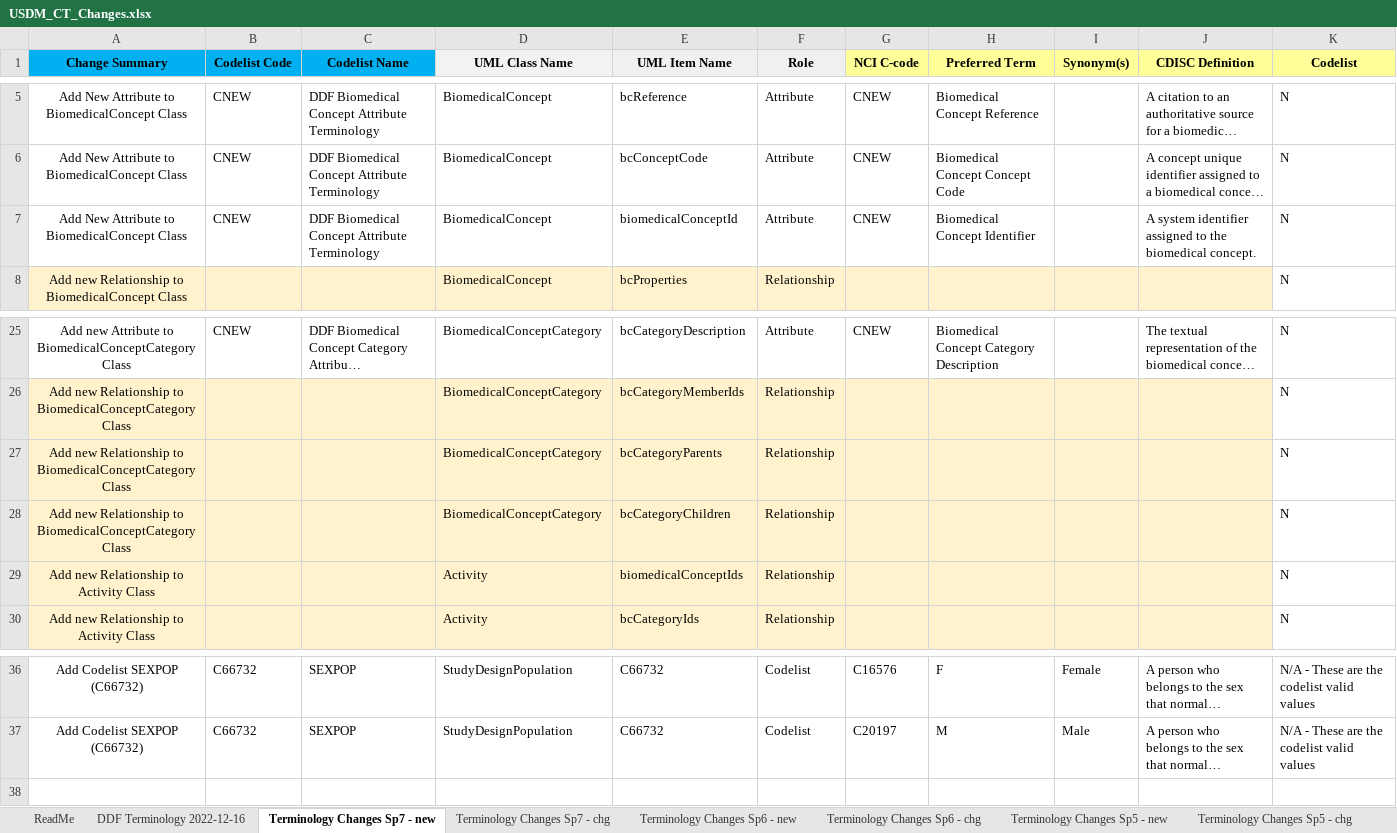
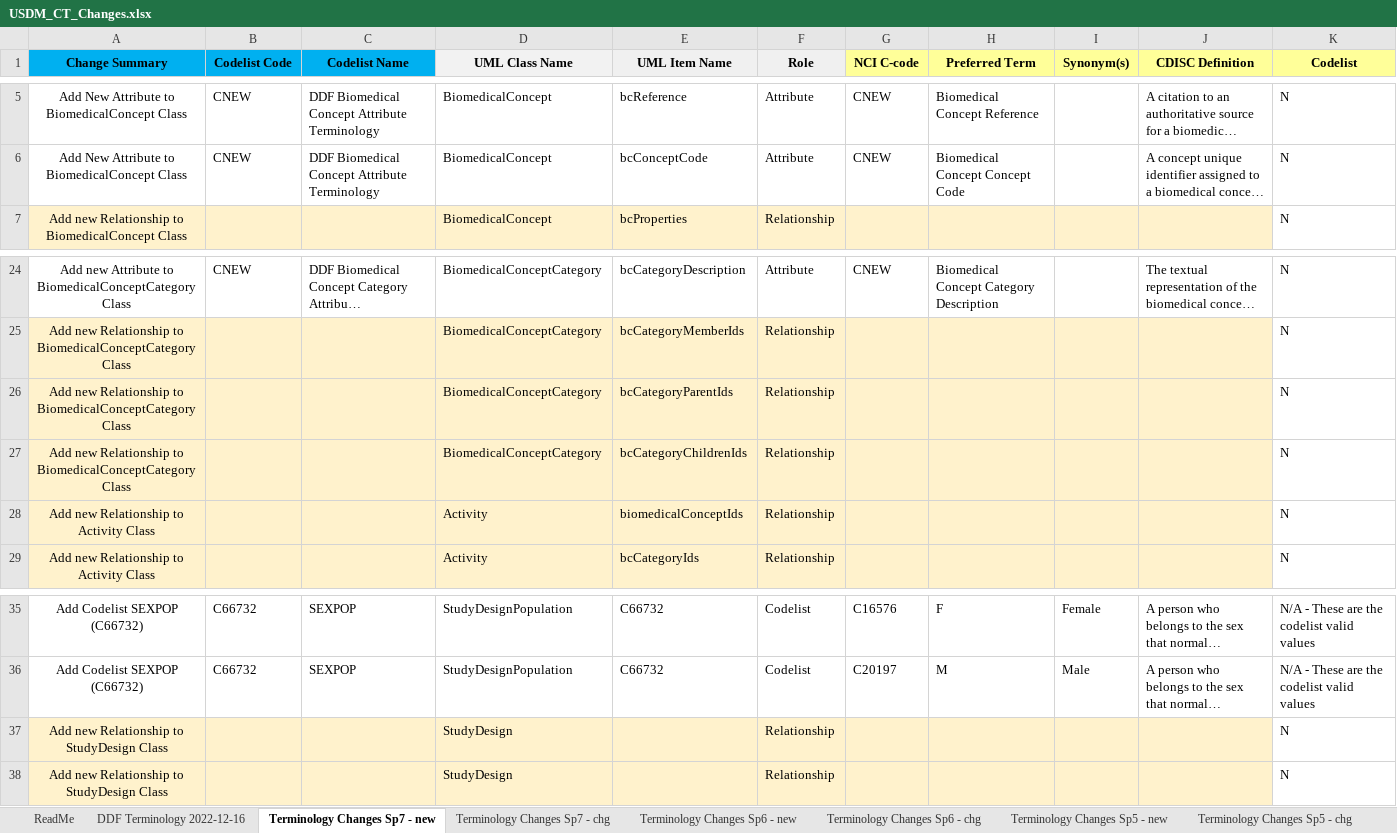
Before and after one commit to cdisc-org/DDF-RA, an Excel workbook: Deliverables/CT/USDM_CT_Changes.xlsx, sheet Terminology Changes Sp7 - new, drawn as a sheet; only a part is shown, gaps mark what is left out; long unchanged cells end in …; values as stored, in another font and other column widths than the file's, no borders; removed rows and columns are numbered as before the commit, all else as after; the diff names each change by its address in the sheet, - before the commit and + after, or states it on an @@ line.

```diff
--- a/Deliverables/CT/USDM_CT_Changes.xlsx (sheet Terminology Changes Sp7 - new)
+++ b/Deliverables/CT/USDM_CT_Changes.xlsx (sheet Terminology Changes Sp7 - new)
-row 7: Add New Attribute to BiomedicalConcept Class | CNEW | DDF Biomedical Concept Attribute Terminology | BiomedicalConcept | biomedicalConceptId | Attribute | CNEW | Biomedical Concept Identifier |  | A system identifier assigned to the biomedical concept. | N
-E26 (UML Item Name): bcCategoryParents
+E26 (UML Item Name): bcCategoryParentIds
-E27 (UML Item Name): bcCategoryChildren
+E27 (UML Item Name): bcCategoryChildrenIds
+row 37: Add new Relationship to StudyDesign Class |  |  | StudyDesign |  | Relationship |  |  |  |  | N
+row 38: Add new Relationship to StudyDesign Class |  |  | StudyDesign |  | Relationship |  |  |  |  | N
```
Also changed, not shown: sheet Terminology Changes Sp7 - chg.
